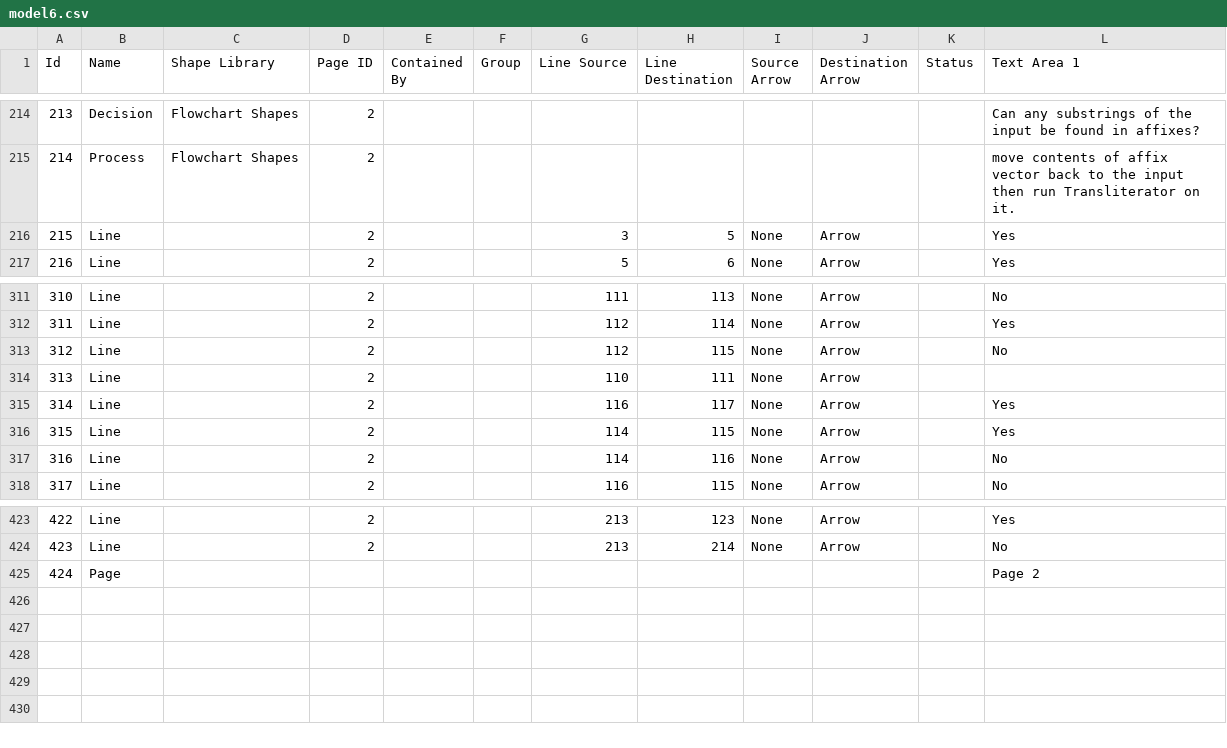
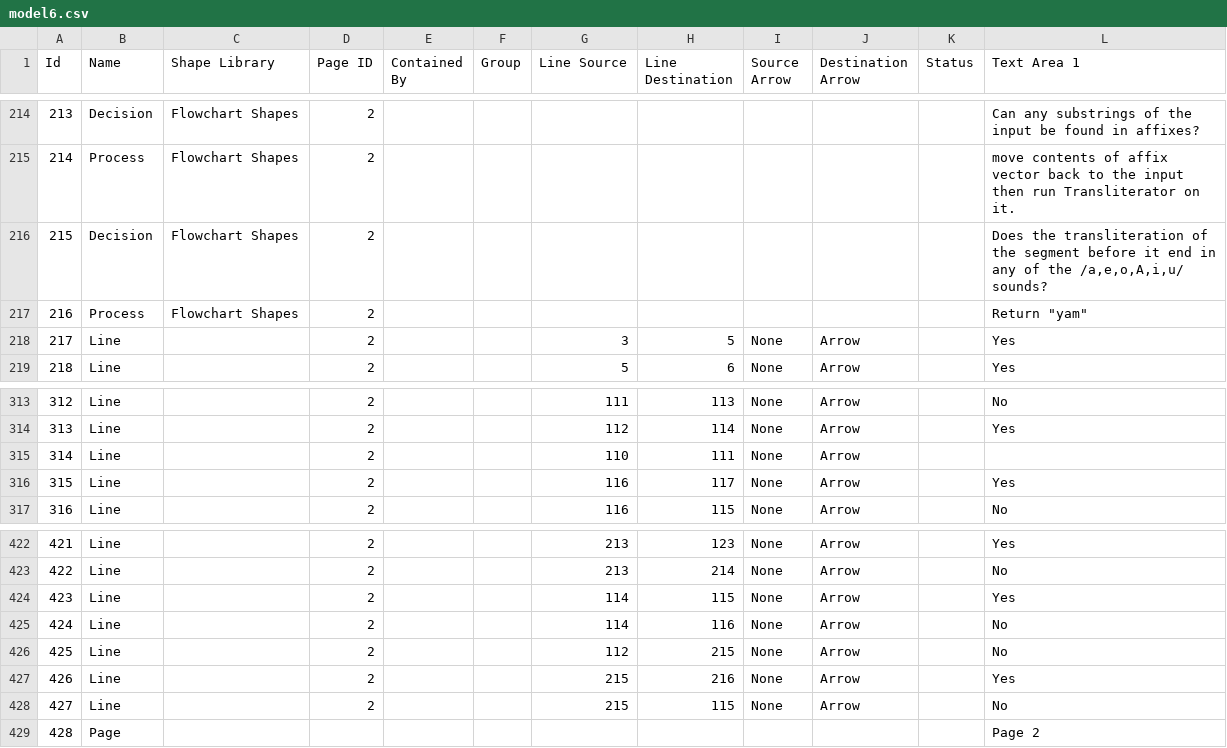
Before and after one commit to interscript/transliteration-learner-from-graphs, a CSV file: learn-graph/resources/modelDir6A/model6.csv, drawn as a sheet; only a part is shown, gaps mark what is left out; removed rows and columns are numbered as before the commit, all else as after; the diff names each change by its address in the sheet, - before the commit and + after, or states it on an @@ line.

```diff
--- a/learn-graph/resources/modelDir6A/model6.csv
+++ b/learn-graph/resources/modelDir6A/model6.csv
+row 216: 215 | Decision | Flowchart Shapes | 2 |  |  |  |  |  |  |  | Does the transliteration of the segment before it end in any of the /a,e,o,A,i,u/ sounds?
+row 217: 216 | Process | Flowchart Shapes | 2 |  |  |  |  |  |  |  | Return "yam"
@@ column A (Id) renumbered from row 218 down @@
-row 313: 312 | Line |  | 2 |  |  | 112 | 115 | None | Arrow |  | No
@@ row 316 moved to row 424: 423 @@
@@ row 317 moved to row 425: 424 @@
+row 426: 425 | Line |  | 2 |  |  | 112 | 215 | None | Arrow |  | No
+row 427: 426 | Line |  | 2 |  |  | 215 | 216 | None | Arrow |  | Yes
+row 428: 427 | Line |  | 2 |  |  | 215 | 115 | None | Arrow |  | No
```
Also changed, not shown: 2 other files.
